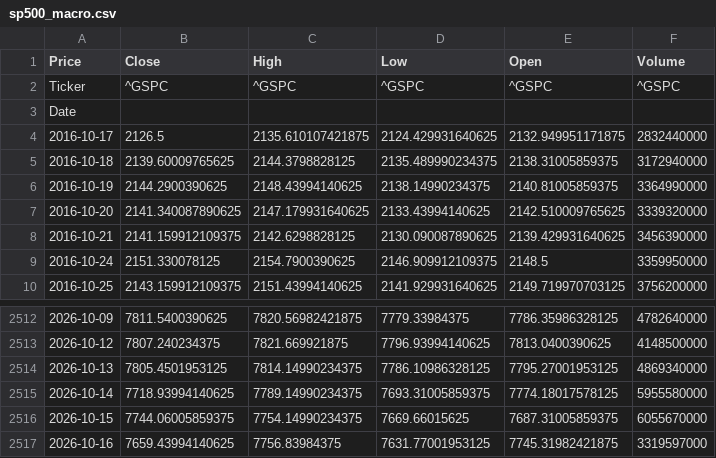
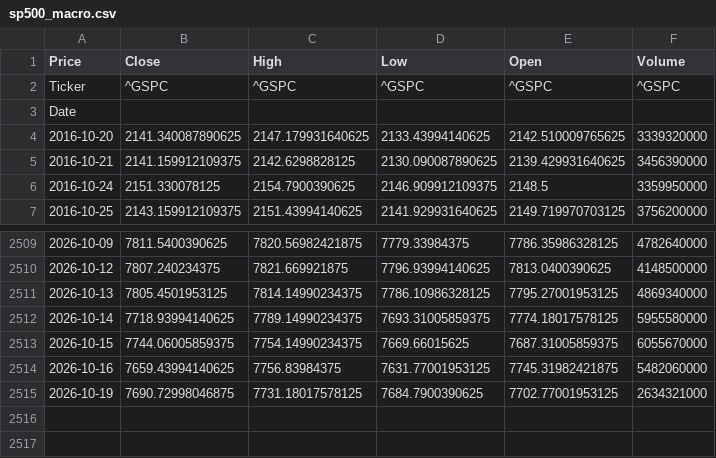
Before and after one commit to elielebos-ui/ai-trade-app, a CSV file: sp500_macro.csv, drawn as a sheet; only a part is shown, gaps mark what is left out.

```diff
--- a/sp500_macro.csv
+++ b/sp500_macro.csv
@@ -3,5 +3,2 @@ Ticker,^GSPC,^GSPC,^GSPC,^GSPC,^GSPC
 Date,,,,,
-2016-10-17,2126.5,2135.610107421875,2124.429931640625,2132.949951171875,2832440000
-2016-10-18,2139.60009765625,2144.3798828125,2135.489990234375,2138.31005859375,3172940000
-2016-10-19,2144.2900390625,2148.43994140625,2138.14990234375,2140.81005859375,3364990000
 2016-10-20,2141.340087890625,2147.179931640625,2133.43994140625,2142.510009765625,3339320000
@@ -2516,2 +2513,3 @@ Date,,,,,
 2026-10-15,7744.06005859375,7754.14990234375,7669.66015625,7687.31005859375,6055670000
-2026-10-16,7659.43994140625,7756.83984375,7631.77001953125,7745.31982421875,3319597000
+2026-10-16,7659.43994140625,7756.83984375,7631.77001953125,7745.31982421875,5482060000
+2026-10-19,7690.72998046875,7731.18017578125,7684.7900390625,7702.77001953125,2634321000
```
Also changed, not shown: apple_features.csv, crude_oil_features.csv, 9 other files.
